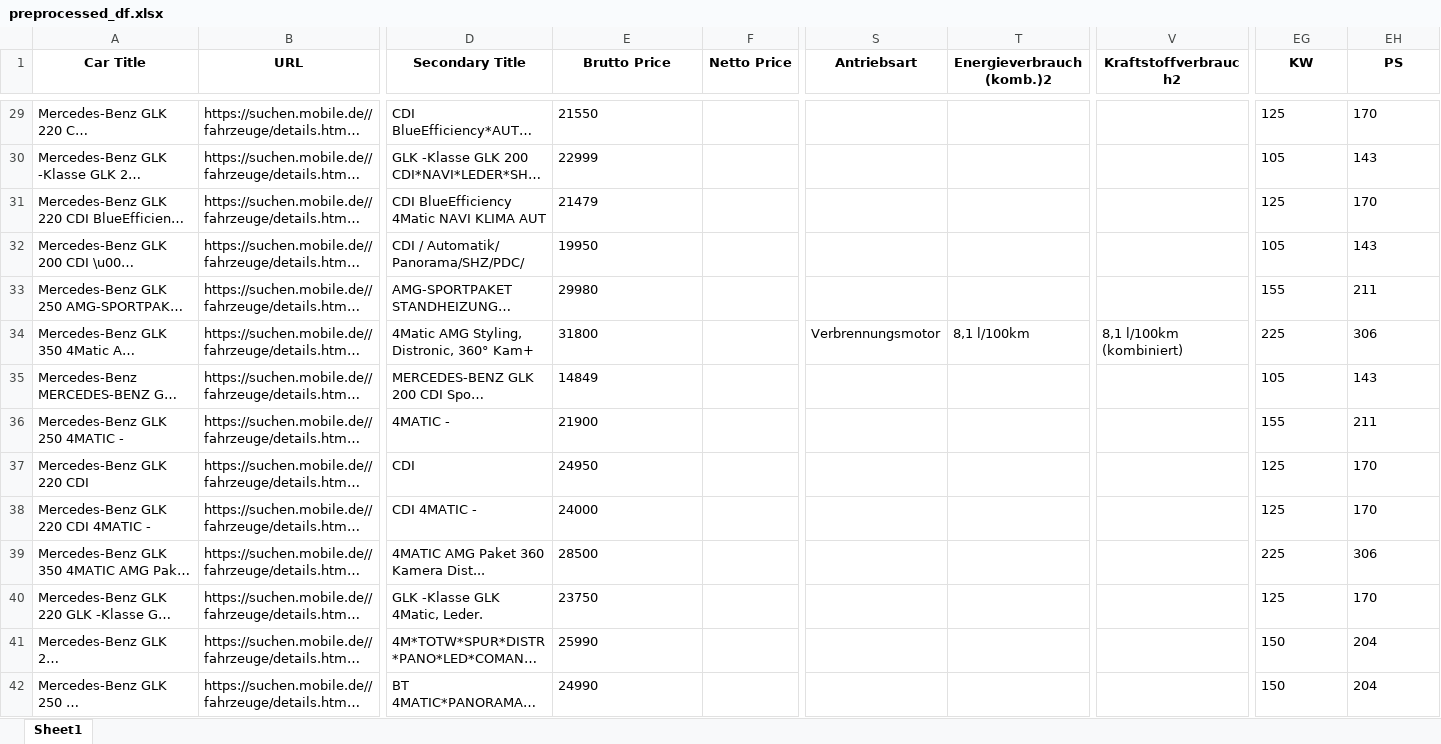
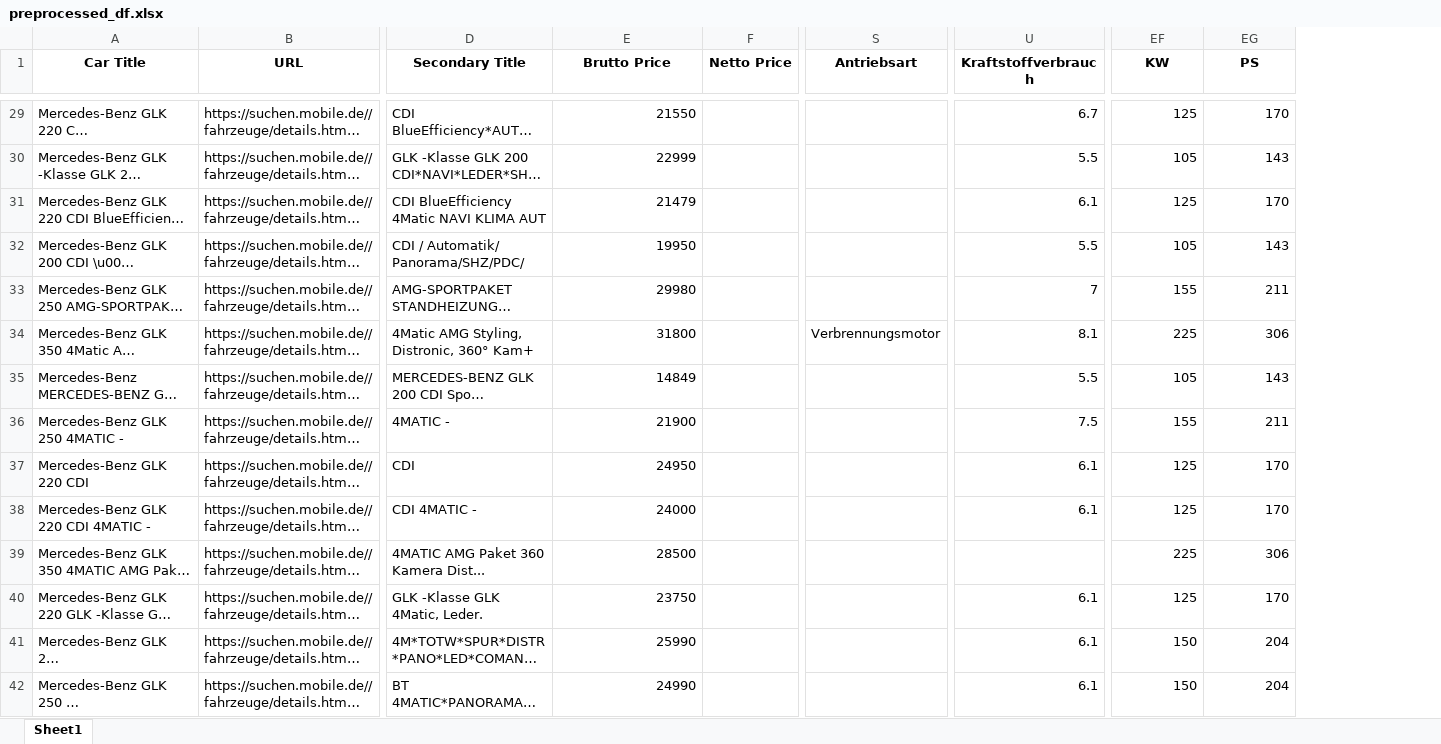
Before and after one commit to AladdinGh/GharbiAutomobile_Car_Chooser, an Excel workbook: preprocessed_df.xlsx, sheet Sheet1, drawn as a sheet; only a part is shown, gaps mark what is left out; long unchanged cells end in …; values as stored, in another font and other column widths than the file's, no borders; removed rows and columns are numbered as before the commit, all else as after; the diff covers the shown part only; the diff names each change by its address in the sheet, - before the commit and + after, or states it on an @@ line.

Commit message:
verbrauch ist in Kraftstoffverbrauch

```diff
--- a/preprocessed_df.xlsx (sheet Sheet1)
+++ b/preprocessed_df.xlsx (sheet Sheet1)
-column T (Energieverbrauch (komb.)2), row 34: 8,1 l/100km
-column V (Kraftstoffverbrauch2), row 34: 8,1 l/100km (kombiniert)
+column U (Kraftstoffverbrauch), rows 29-42: 6.7 | 5.5 | 6.1 | 5.5 | 7 | 8.1 | 5.5 | 7.5 | 6.1 | 6.1 |  | 6.1 | 6.1 | 6.1
-E29:E42 alignment: left
+E29:E42 alignment: right
-EF29:EG42 alignment: left
+EF29:EG42 alignment: right
```
Also changed, not shown: cell formats elsewhere in this sheet, 3 other files.
